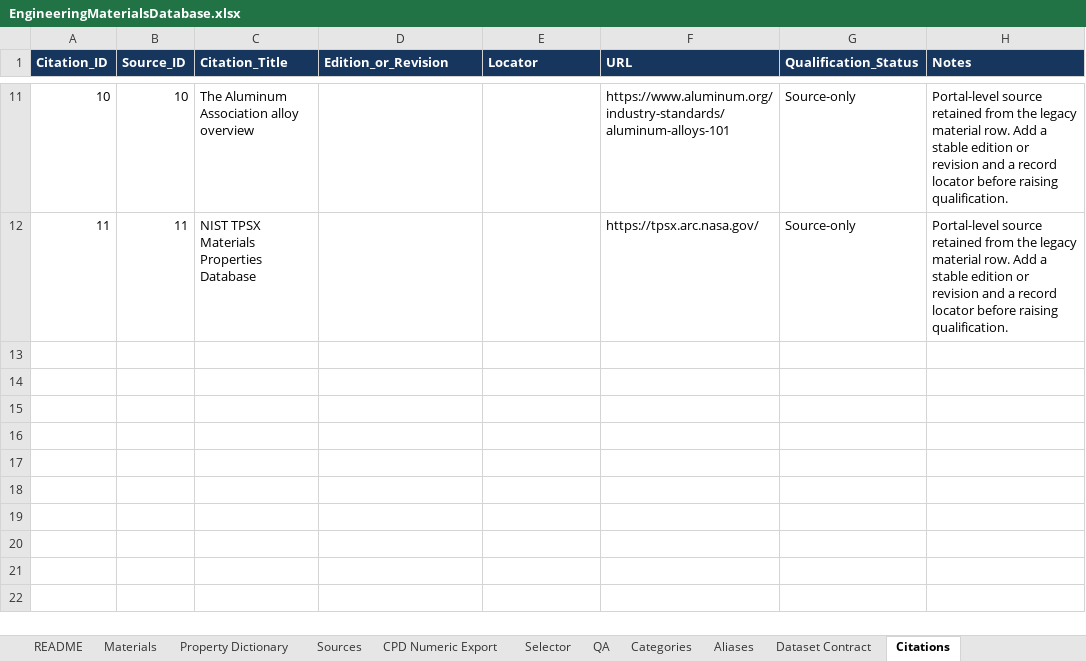
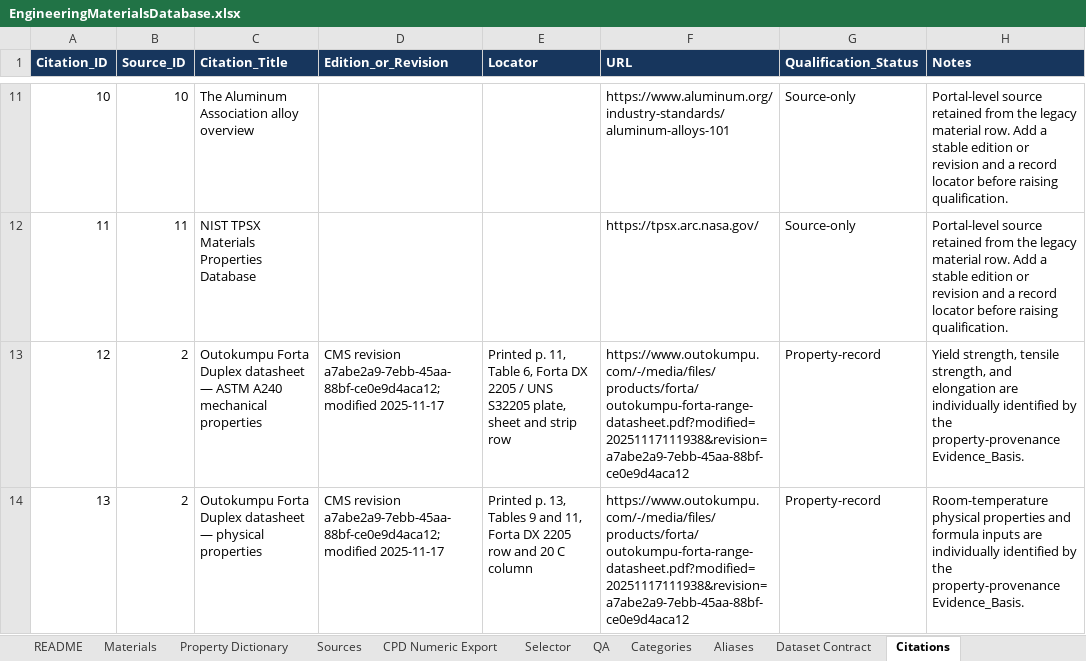
Before and after one commit to draldric/drat-calcpad, an Excel workbook: Data/Sources/EngineeringMaterials/EngineeringMaterialsDatabase.xlsx, sheet Citations, drawn as a sheet; only a part is shown, gaps mark what is left out; values as stored, in another font and other column widths than the file's, no borders; table styles not drawn; the diff names each change by its address in the sheet, - before the commit and + after, or states it on an @@ line.

Commit message:
Qualify Forta DX 2205 Properties

```diff
--- a/Data/Sources/EngineeringMaterials/EngineeringMaterialsDatabase.xlsx (sheet Citations)
+++ b/Data/Sources/EngineeringMaterials/EngineeringMaterialsDatabase.xlsx (sheet Citations)
+row 13: 12 | 2 | Outokumpu Forta Duplex datasheet — ASTM A240 mechanical properties | CMS revision a7abe2a9-7ebb-45aa-88bf-ce0e9d4aca12; modified 2025-11-17 | Printed p. 11, Table 6, Forta DX 2205 / UNS S32205 plate, sheet and strip row | https://www.outokumpu.com/-/media/files/products/forta/outokumpu-forta-range-datasheet.pdf?modified=20251117111938&revision=a7abe2a9-7ebb-45aa-88bf-ce0e9d4aca12 | Property-record | Yield strength, tensile strength, and elongation are individually identified by the property-provenance Evidence_Basis.
+row 14: 13 | 2 | Outokumpu Forta Duplex datasheet — physical properties | CMS revision a7abe2a9-7ebb-45aa-88bf-ce0e9d4aca12; modified 2025-11-17 | Printed p. 13, Tables 9 and 11, Forta DX 2205 row and 20 C column | https://www.outokumpu.com/-/media/files/products/forta/outokumpu-forta-range-datasheet.pdf?modified=20251117111938&revision=a7abe2a9-7ebb-45aa-88bf-ce0e9d4aca12 | Property-record | Room-temperature physical properties and formula inputs are individually identified by the property-provenance Evidence_Basis.
```
Also changed, not shown: sheet Property Provenance, sheet QA, sheet Materials, sheet CPD Numeric Export, sheet Dataset Contract, sheet README, 1 more sheet, formulas that keep their value, 6 other files.
